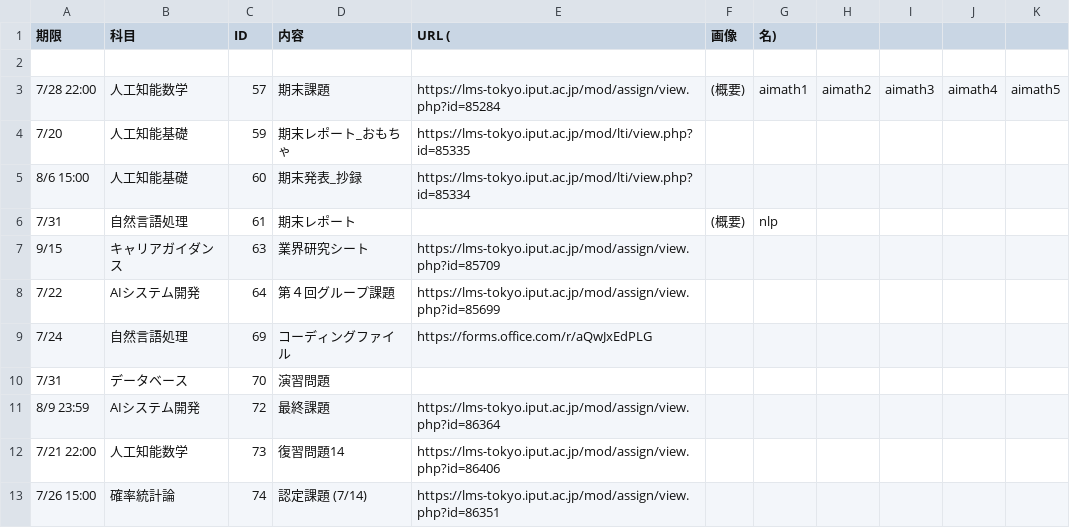
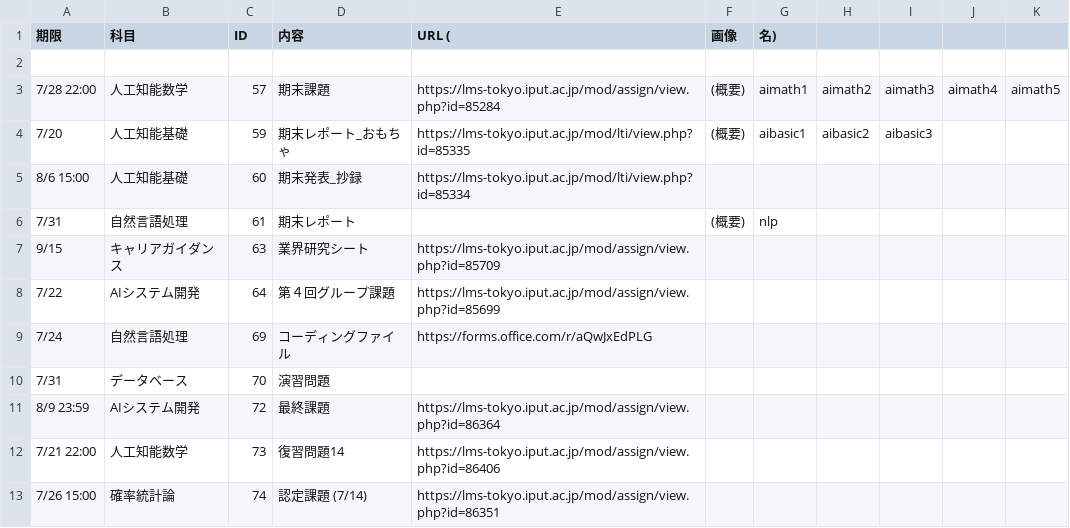
Before and after one commit to Phi110/f-management-system, a CSV file: csv/assignment.csv, drawn as a sheet.

```diff
--- a/csv/assignment.csv
+++ b/csv/assignment.csv
@@ -3,3 +3,3 @@
 7/28 22:00,人工知能数学,57,期末課題,https://lms-tokyo.iput.ac.jp/mod/assign/view.php?id=85284,(概要),aimath1,aimath2,aimath3,aimath4,aimath5
-7/20,人工知能基礎,59,期末レポート_おもちゃ,https://lms-tokyo.iput.ac.jp/mod/lti/view.php?id=85335
+7/20,人工知能基礎,59,期末レポート_おもちゃ,https://lms-tokyo.iput.ac.jp/mod/lti/view.php?id=85335,(概要),aibasic1,aibasic2,aibasic3
 8/6 15:00,人工知能基礎,60,期末発表_抄録,https://lms-tokyo.iput.ac.jp/mod/lti/view.php?id=85334
```
Also changed, not shown: 3 other files.
